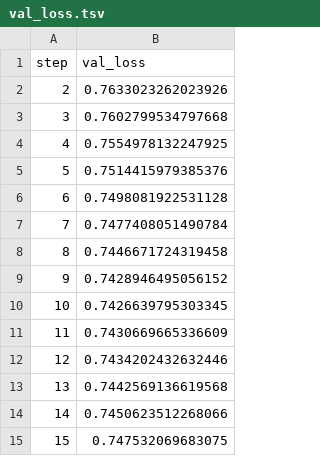
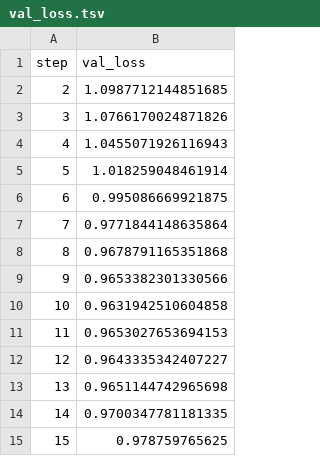
Before and after one commit to BenPfeffer-bot/Regime_Based_Quantitative_Approach, a TSV file: dvclive/plots/metrics/training/neural_network/val_loss.tsv, drawn as a sheet.

```diff
--- a/dvclive/plots/metrics/training/neural_network/val_loss.tsv
+++ b/dvclive/plots/metrics/training/neural_network/val_loss.tsv
@@ -1,15 +1,15 @@
 step	val_loss
-2	0.7633023262023926
-3	0.7602799534797668
-4	0.7554978132247925
-5	0.7514415979385376
-6	0.7498081922531128
-7	0.7477408051490784
-8	0.7446671724319458
-9	0.7428946495056152
-10	0.7426639795303345
-11	0.7430669665336609
-12	0.7434202432632446
-13	0.7442569136619568
-14	0.7450623512268066
-15	0.747532069683075
+2	1.0987712144851685
+3	1.0766170024871826
+4	1.0455071926116943
+5	1.018259048461914
+6	0.995086669921875
+7	0.9771844148635864
+8	0.9678791165351868
+9	0.9653382301330566
+10	0.9631942510604858
+11	0.9653027653694153
+12	0.9643335342407227
+13	0.9651144742965698
+14	0.9700347781181335
+15	0.978759765625
```
Also changed, not shown: dvclive/plots/metrics/training/neural_network/accuracy.tsv, dvclive/plots/metrics/training/neural_network/val_accuracy.tsv, 13 other files.
